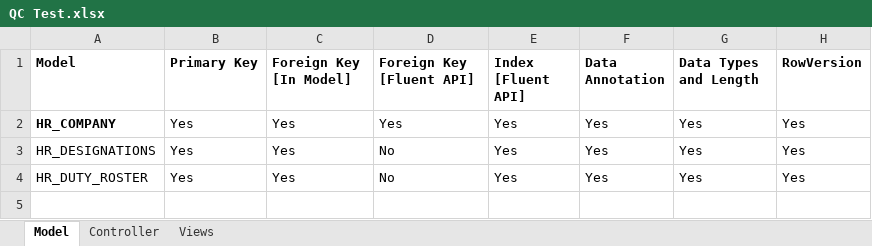
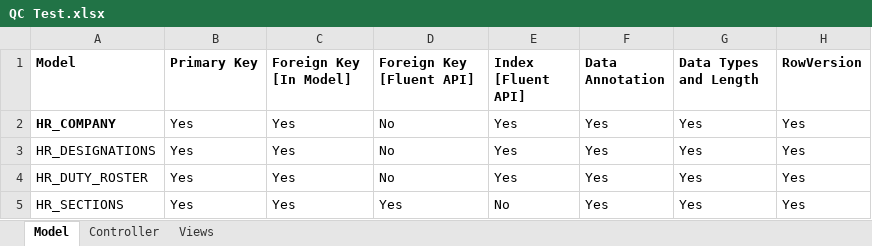
Before and after one commit to IbneKayesh/Sieve.HR, an Excel workbook: QC Test.xlsx, sheet Model, drawn as a sheet; values as stored, in another font and other column widths than the file's, no borders; the diff names each change by its address in the sheet, - before the commit and + after, or states it on an @@ line.

Commit message:
Working on HR_SECTION

```diff
--- a/QC Test.xlsx (sheet Model)
+++ b/QC Test.xlsx (sheet Model)
-D2 (Foreign Key [Fluent API]): Yes
+D2 (Foreign Key [Fluent API]): No
+row 5: HR_SECTIONS | Yes | Yes | Yes | No | Yes | Yes | Yes
```
Also changed, not shown: 10 other files.
